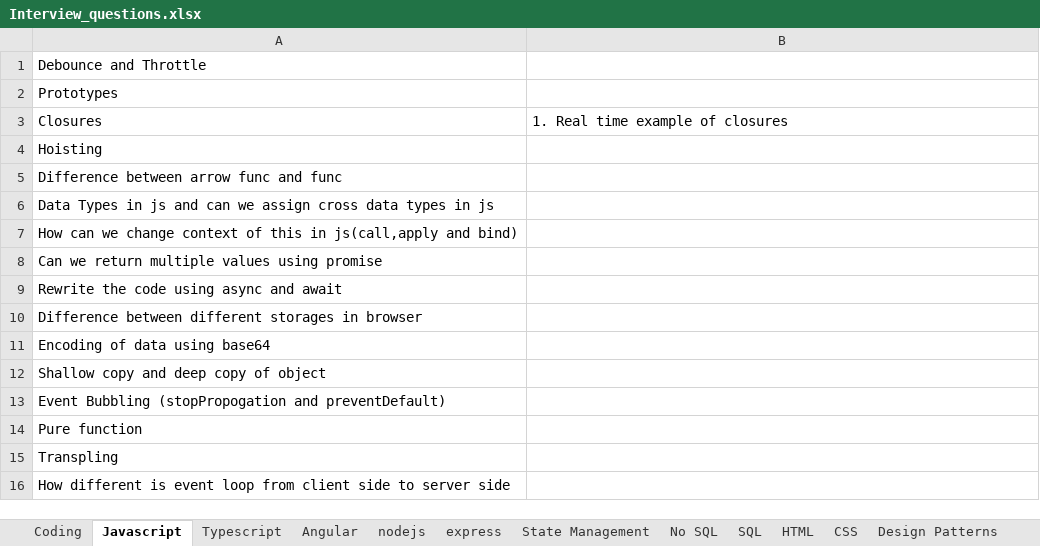
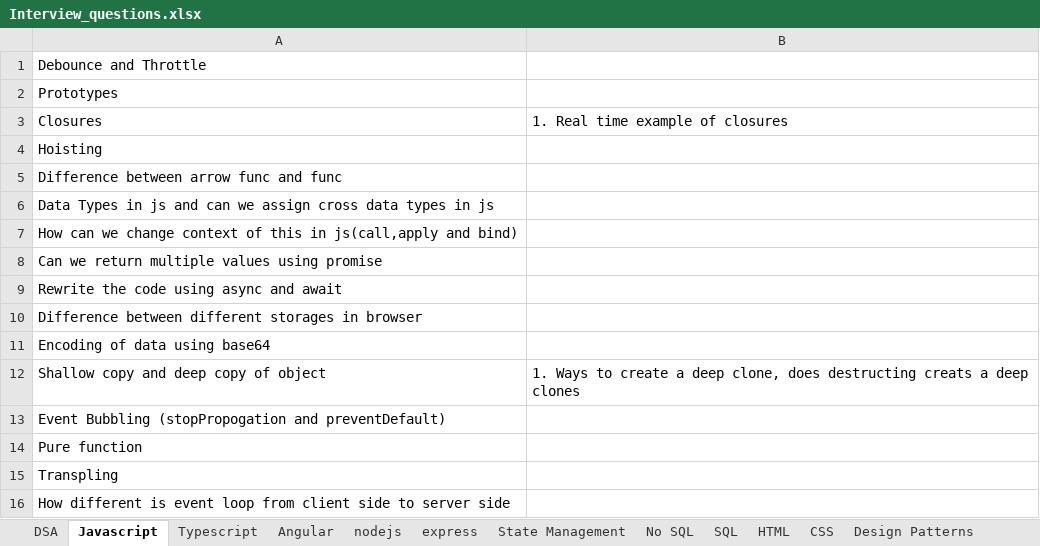
Before and after one commit to SAITEJACHADUVULA/Interview, an Excel workbook: Interview_questions.xlsx, sheet Javascript, drawn as a sheet; values as stored, in another font and other column widths than the file's, no borders; the diff names each change by its address in the sheet, - before the commit and + after, or states it on an @@ line.

Commit message:
uploded JS Interview and DSA questions

```diff
--- a/Interview_questions.xlsx (sheet Javascript)
+++ b/Interview_questions.xlsx (sheet Javascript)
-sheet tab: Coding
+sheet tab: DSA
-B12: (empty)
+B12: 1. Ways to create a deep clone, does destructing creats a deep clones
```
Also changed, not shown: sheet DSA, 2 other files.
